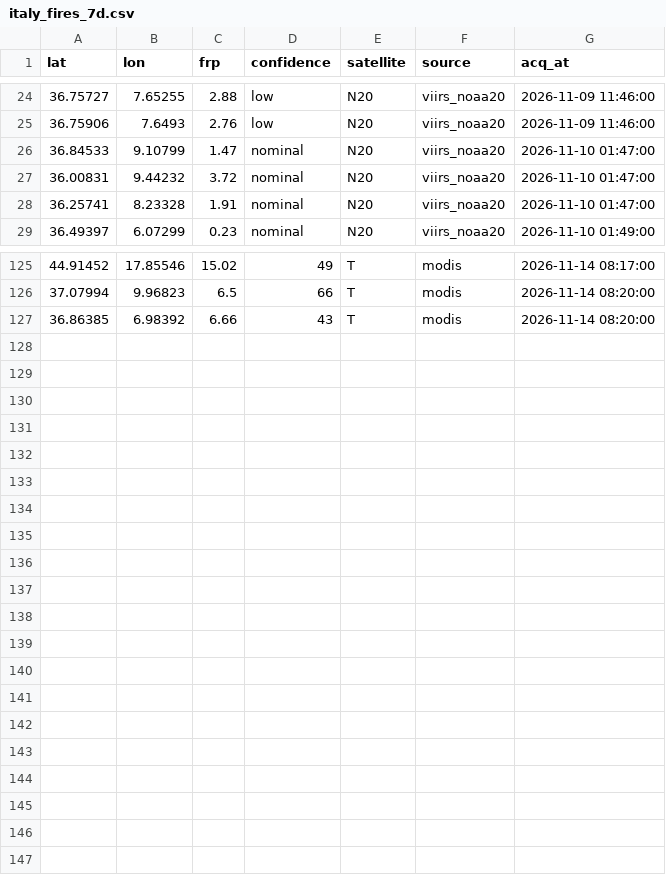
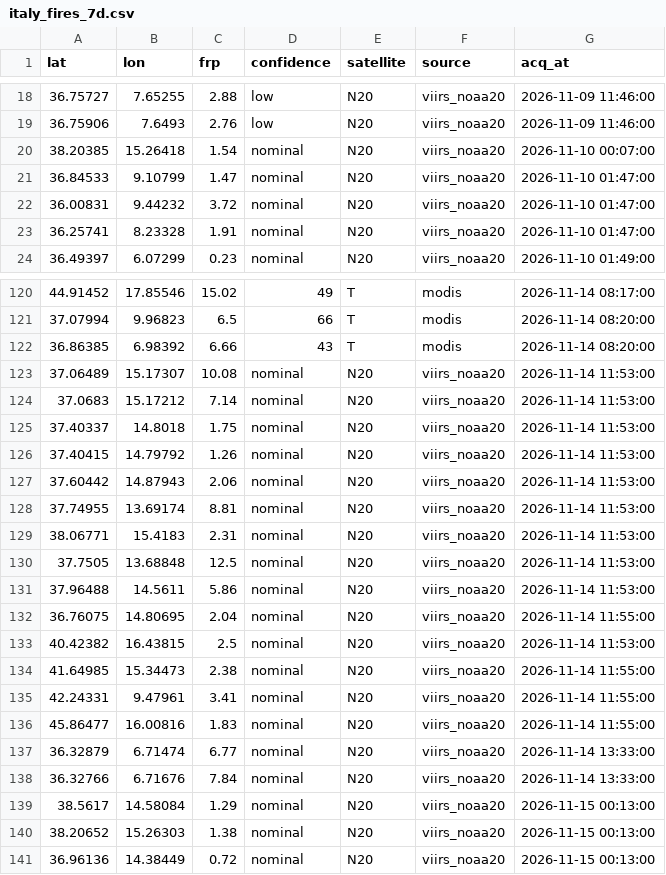
Before and after one commit to gjrichter/italy-fire-watch, a CSV file: italy_fires_7d.csv, drawn as a sheet; only a part is shown, gaps mark what is left out; the diff covers the shown part only.

```diff
--- a/italy_fires_7d.csv
+++ b/italy_fires_7d.csv
@@ -25,2 +19,3 @@ lat,lon,frp,confidence,satellite,source,acq_at
 36.75906,7.6493,2.76,low,N20,viirs_noaa20,2026-11-09 11:46:00
+38.20385,15.26418,1.54,nominal,N20,viirs_noaa20,2026-11-10 00:07:00
 36.84533,9.10799,1.47,nominal,N20,viirs_noaa20,2026-11-10 01:47:00
@@ -127 +122,20 @@ lat,lon,frp,confidence,satellite,source,acq_at
 36.86385,6.98392,6.66,43,T,modis,2026-11-14 08:20:00
+37.06489,15.17307,10.08,nominal,N20,viirs_noaa20,2026-11-14 11:53:00
+37.0683,15.17212,7.14,nominal,N20,viirs_noaa20,2026-11-14 11:53:00
+37.40337,14.8018,1.75,nominal,N20,viirs_noaa20,2026-11-14 11:53:00
+37.40415,14.79792,1.26,nominal,N20,viirs_noaa20,2026-11-14 11:53:00
+37.60442,14.87943,2.06,nominal,N20,viirs_noaa20,2026-11-14 11:53:00
+37.74955,13.69174,8.81,nominal,N20,viirs_noaa20,2026-11-14 11:53:00
+38.06771,15.4183,2.31,nominal,N20,viirs_noaa20,2026-11-14 11:53:00
+37.7505,13.68848,12.5,nominal,N20,viirs_noaa20,2026-11-14 11:53:00
+37.96488,14.5611,5.86,nominal,N20,viirs_noaa20,2026-11-14 11:53:00
+36.76075,14.80695,2.04,nominal,N20,viirs_noaa20,2026-11-14 11:55:00
+40.42382,16.43815,2.5,nominal,N20,viirs_noaa20,2026-11-14 11:53:00
+41.64985,15.34473,2.38,nominal,N20,viirs_noaa20,2026-11-14 11:55:00
+42.24331,9.47961,3.41,nominal,N20,viirs_noaa20,2026-11-14 11:55:00
+45.86477,16.00816,1.83,nominal,N20,viirs_noaa20,2026-11-14 11:55:00
+36.32879,6.71474,6.77,nominal,N20,viirs_noaa20,2026-11-14 13:33:00
+36.32766,6.71676,7.84,nominal,N20,viirs_noaa20,2026-11-14 13:33:00
+38.5617,14.58084,1.29,nominal,N20,viirs_noaa20,2026-11-15 00:13:00
+38.20652,15.26303,1.38,nominal,N20,viirs_noaa20,2026-11-15 00:13:00
+36.96136,14.38449,0.72,nominal,N20,viirs_noaa20,2026-11-15 00:13:00
```
Also changed, not shown: 6 removed rows elsewhere in this file, italy_fires_current.csv, 6 other files.
